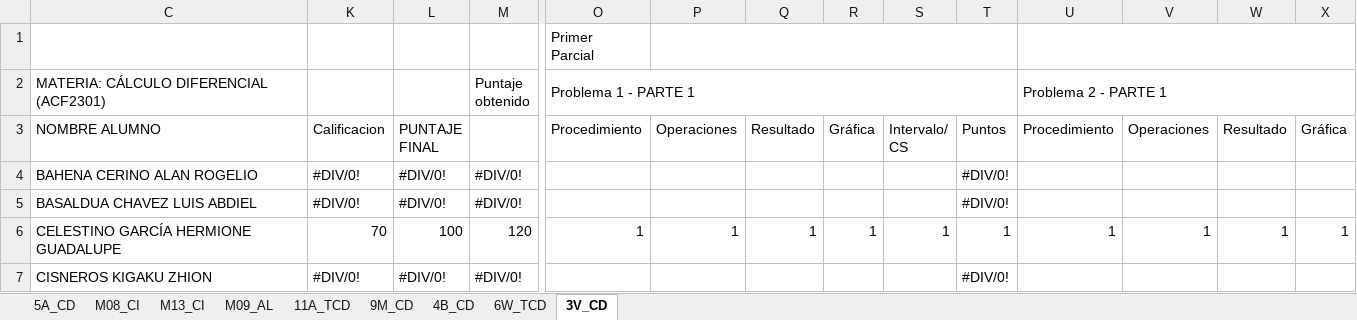
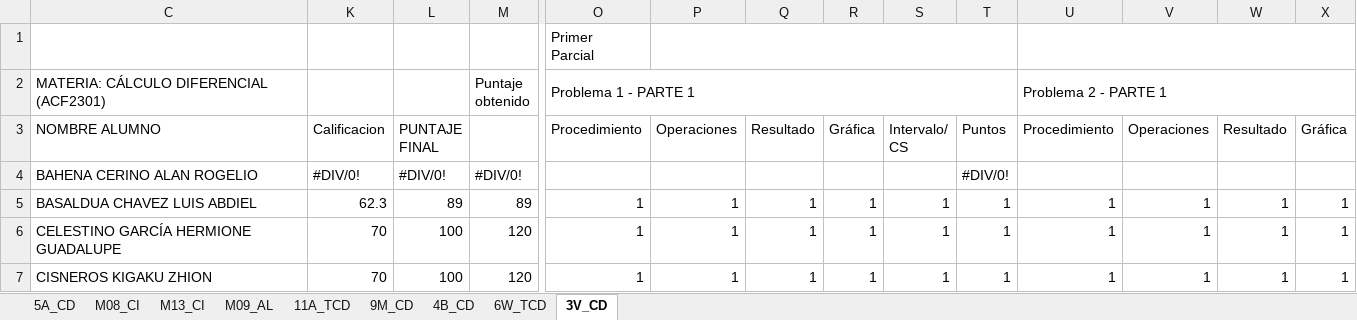
Before and after one commit to ProfTodoMundo/CalculoDiferencialTNM, an Excel workbook: Asistencias/Tareitas.xlsx, sheet 3V_CD, drawn as a sheet; only a part is shown, gaps mark what is left out; values as stored, in another font and other column widths than the file's, no cell formats; the diff covers the shown part only; the diff names each change by its address in the sheet, - before the commit and + after, or states it on an @@ line.

```diff
--- a/Asistencias/Tareitas.xlsx (sheet 3V_CD)
+++ b/Asistencias/Tareitas.xlsx (sheet 3V_CD)
-K5: #DIV/0!
+K5: 62.3
-L5: #DIV/0!
+L5: 89
-M5: #DIV/0!
+M5: 89
-O5: (empty)
+O5: 1
-P5: (empty)
+P5: 1
-Q5: (empty)
+Q5: 1
-R5: (empty)
+R5: 1
-S5: (empty)
+S5: 1
-T5: #DIV/0!
+T5: 1
-U5: (empty)
+U5: 1
-V5: (empty)
+V5: 1
-W5: (empty)
+W5: 1
-X5: (empty)
+X5: 1
-K7: #DIV/0!
+K7: 70
-L7: #DIV/0!
+L7: 100
-M7: #DIV/0!
+M7: 120
-O7: (empty)
+O7: 1
-P7: (empty)
+P7: 1
-Q7: (empty)
+Q7: 1
-R7: (empty)
+R7: 1
-S7: (empty)
+S7: 1
-T7: #DIV/0!
+T7: 1
-U7: (empty)
+U7: 1
-V7: (empty)
+V7: 1
-W7: (empty)
+W7: 1
-X7: (empty)
+X7: 1
```
Also changed, not shown: 597 edited cells elsewhere in this sheet, sheet 9M_CD, sheet 4B_CD, sheet 5A_CD, cell formats, formulas that keep their value, 5 other files.
